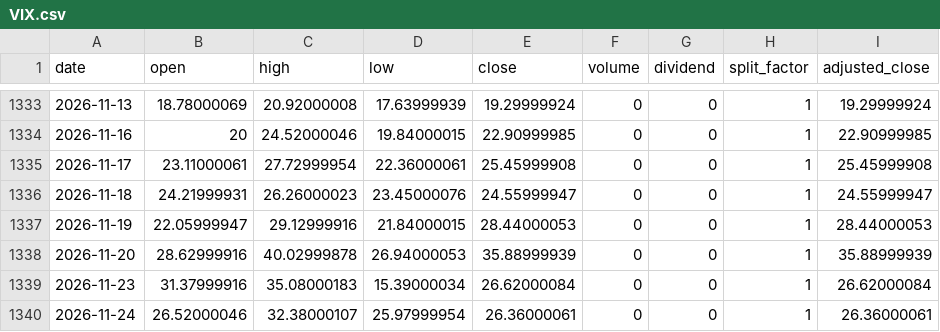
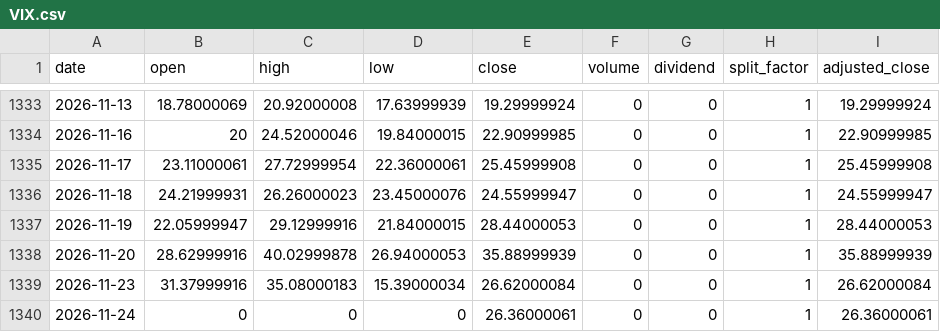
Before and after one commit to onecool-tw/OnecoolOS, a CSV file: data/market/dashboard/history/VIX.csv, drawn as a sheet; only a part is shown, gaps mark what is left out; the diff names each change by its address in the sheet, - before the commit and + after, or states it on an @@ line.

```diff
--- a/data/market/dashboard/history/VIX.csv
+++ b/data/market/dashboard/history/VIX.csv
-B1340 (open): 26.52000046
+B1340 (open): 0
-C1340 (high): 32.38000107
+C1340 (high): 0
-D1340 (low): 25.97999954
+D1340 (low): 0
```
Also changed, not shown: data/market/dashboard/history/DXY.csv, data/market/dashboard/history/RUSSELL_2000.csv, 4 other files.
